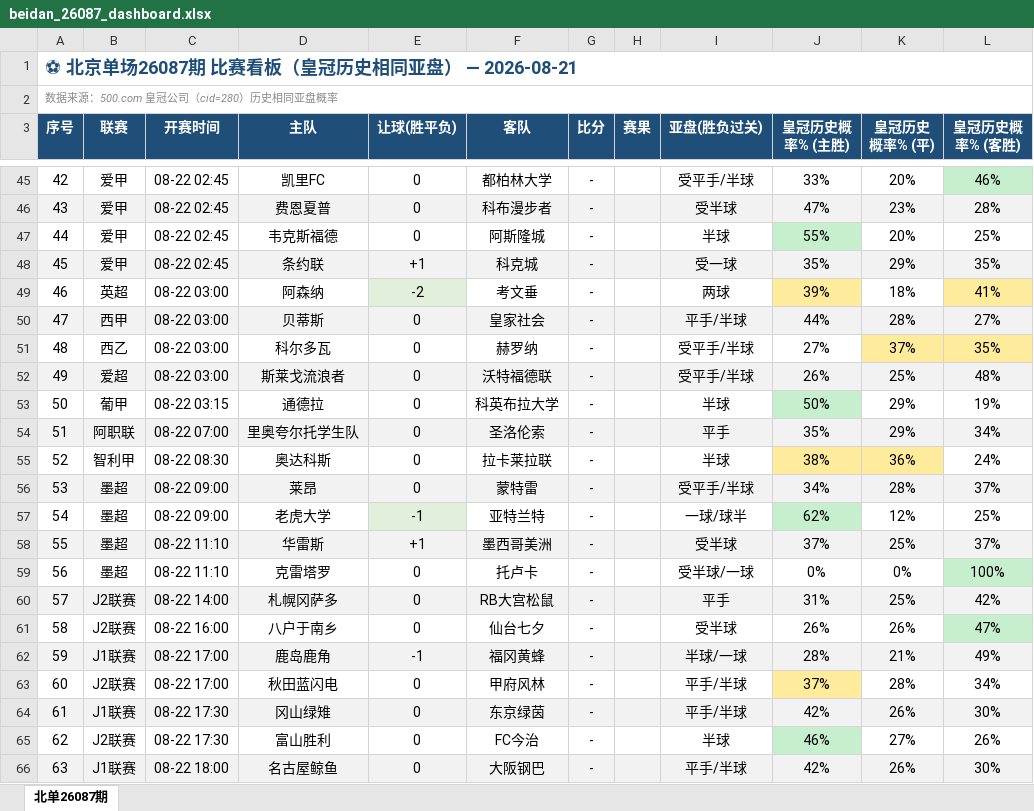
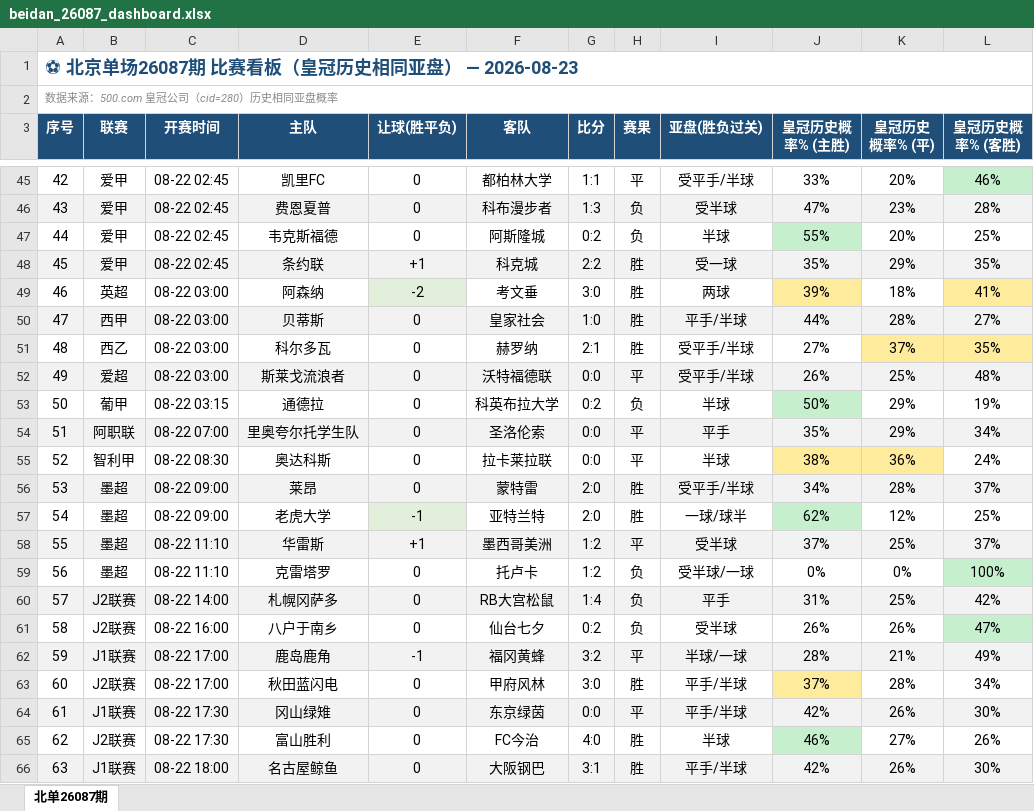
Before and after one commit to bily1258-design/football-dashboard, an Excel workbook: docs/data/beidan_26087_dashboard.xlsx, sheet 北单26087期, drawn as a sheet; only a part is shown, gaps mark what is left out; values as stored, in another font and other column widths than the file's, no borders; the diff covers the shown part only; the diff names each change by its address in the sheet, - before the commit and + after, or states it on an @@ line.

```diff
--- a/docs/data/beidan_26087_dashboard.xlsx (sheet 北单26087期)
+++ b/docs/data/beidan_26087_dashboard.xlsx (sheet 北单26087期)
-A1 (序号): ⚽ 北京单场26087期 比赛看板（皇冠历史相同亚盘） — 2026-08-21
+A1 (序号): ⚽ 北京单场26087期 比赛看板（皇冠历史相同亚盘） — 2026-08-23
-G45 (比分): -
+G45 (比分): 1:1
-H45 (赛果): (empty)
+H45 (赛果): 平
-G46 (比分): -
+G46 (比分): 1:3
-H46:H47 (赛果): (empty)
+H46:H47 (赛果): 负
-G47 (比分): -
+G47 (比分): 0:2
-G48 (比分): -
+G48 (比分): 2:2
-H48:H51 (赛果): (empty)
+H48:H51 (赛果): 胜
-G49 (比分): -
+G49 (比分): 3:0
-G50 (比分): -
+G50 (比分): 1:0
-G51 (比分): -
+G51 (比分): 2:1
-G52 (比分): -
+G52 (比分): 0:0
-H52 (赛果): (empty)
+H52 (赛果): 平
-G53 (比分): -
+G53 (比分): 0:2
-H53 (赛果): (empty)
+H53 (赛果): 负
-G54:G55 (比分): -
+G54:G55 (比分): 0:0
-H54:H55 (赛果): (empty)
+H54:H55 (赛果): 平
-G56:G57 (比分): -
+G56:G57 (比分): 2:0
-H56:H57 (赛果): (empty)
+H56:H57 (赛果): 胜
-G58:G59 (比分): -
+G58:G59 (比分): 1:2
-H58 (赛果): (empty)
+H58 (赛果): 平
-H59:H61 (赛果): (empty)
+H59:H61 (赛果): 负
-G60 (比分): -
+G60 (比分): 1:4
-G61 (比分): -
+G61 (比分): 0:2
-G62 (比分): -
+G62 (比分): 3:2
-H62 (赛果): (empty)
+H62 (赛果): 平
-G63 (比分): -
+G63 (比分): 3:0
-H63 (赛果): (empty)
+H63 (赛果): 胜
-G64 (比分): -
+G64 (比分): 0:0
-H64 (赛果): (empty)
+H64 (赛果): 平
-G65 (比分): -
+G65 (比分): 4:0
-H65:H66 (赛果): (empty)
+H65:H66 (赛果): 胜
-G66 (比分): -
+G66 (比分): 3:1
```
Also changed, not shown: 411 edited cells elsewhere in this sheet, 13 other files.
